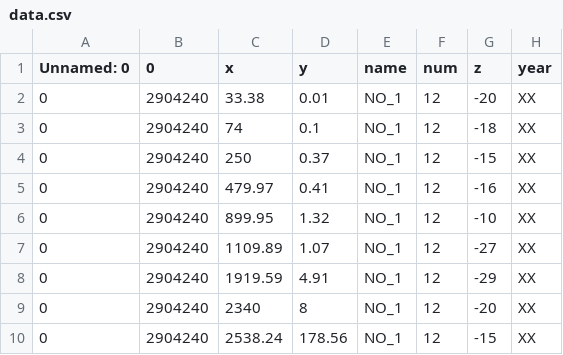
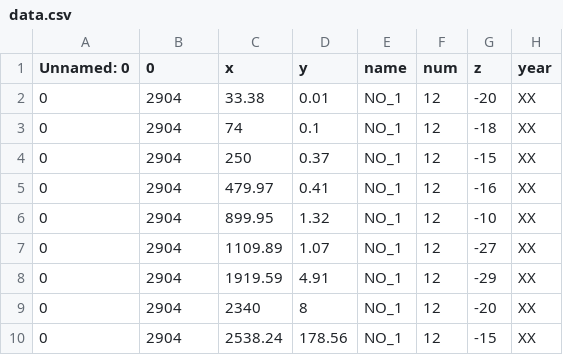
Before and after one commit to money-red-universe/model, a CSV file: data.csv, drawn as a sheet; only a part is shown; the diff names each change by its address in the sheet, - before the commit and + after, or states it on an @@ line.

Commit message:
data.csv

```diff
--- a/data.csv
+++ b/data.csv
-B2:B10 (0): 2904240
+B2:B10 (0): 2904
```
